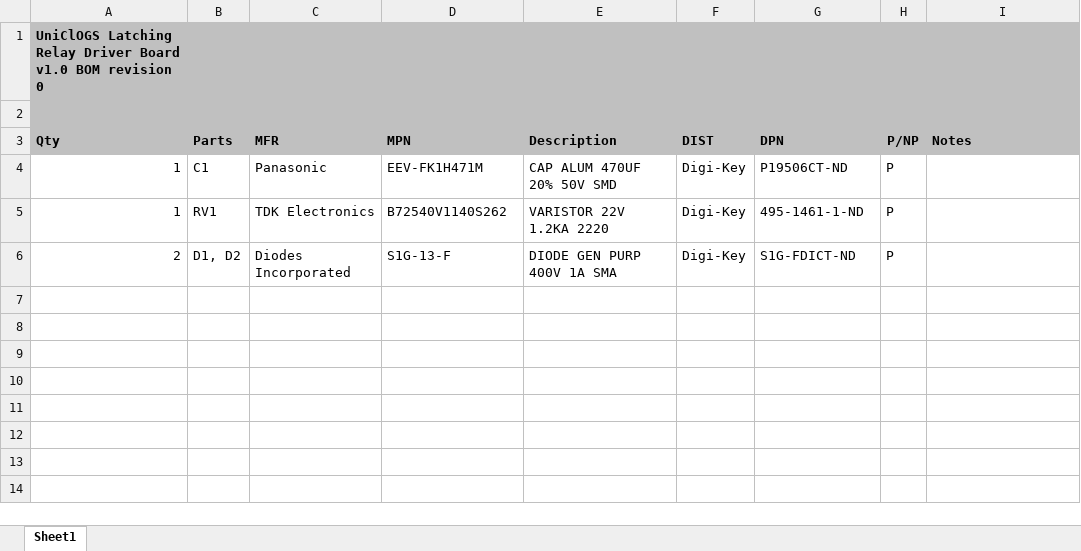
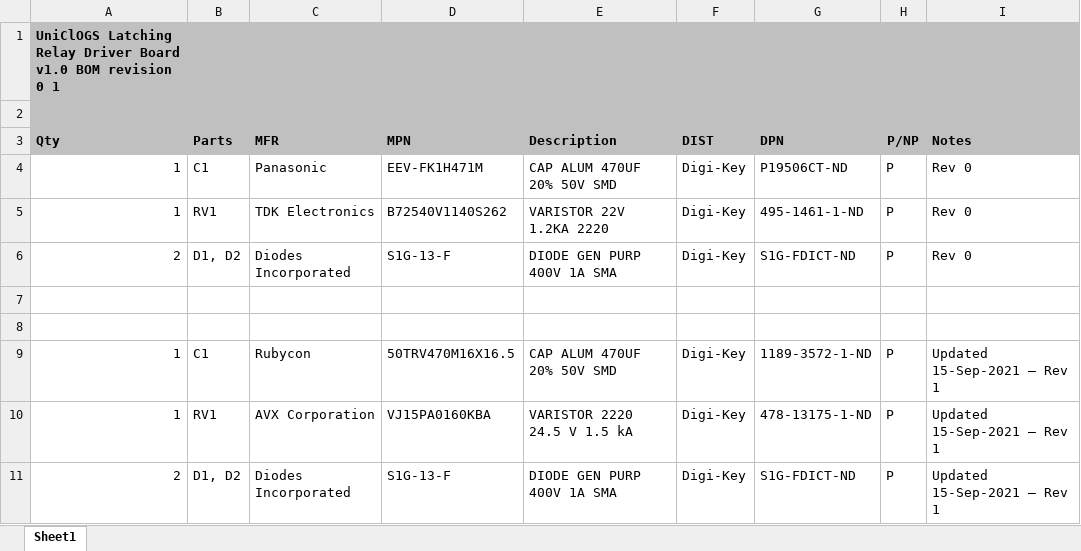
Before and after one commit to uniclogs/uniclogs-hardware, an Excel workbook: eb-ground-station/rf-systems/components/rf-relay/uniclogs-latching-relay-driver-BOM.xlsx, sheet Sheet1, drawn as a sheet; values as stored, in another font and other column widths than the file's, no borders; the diff names each change by its address in the sheet, - before the commit and + after, or states it on an @@ line.

Commit message:
Updated BOM and added design notes txt file

```diff
--- a/eb-ground-station/rf-systems/components/rf-relay/uniclogs-latching-relay-driver-BOM.xlsx (sheet Sheet1)
+++ b/eb-ground-station/rf-systems/components/rf-relay/uniclogs-latching-relay-driver-BOM.xlsx (sheet Sheet1)
-A1 (Qty): …revision 0
+A1 (Qty): …revision 0 1
-I4:I6 (Notes): (empty)
+I4:I6 (Notes): Rev 0
+row 7: (empty)
+row 8: (empty)
+row 9: 1 | C1 | Rubycon | 50TRV470M16X16.5 | CAP ALUM 470UF 20% 50V SMD | Digi-Key | 1189-3572-1-ND | P | Updated 15-Sep-2021 – Rev 1
+row 10: 1 | RV1 | AVX Corporation | VJ15PA0160KBA | VARISTOR 2220 24.5 V 1.5 kA | Digi-Key | 478-13175-1-ND | P | Updated 15-Sep-2021 – Rev 1
+row 11: 2 | D1, D2 | Diodes Incorporated | S1G-13-F | DIODE GEN PURP 400V 1A SMA | Digi-Key | S1G-FDICT-ND | P | Updated 15-Sep-2021 – Rev 1
```
Also changed, not shown: 7 other files.
